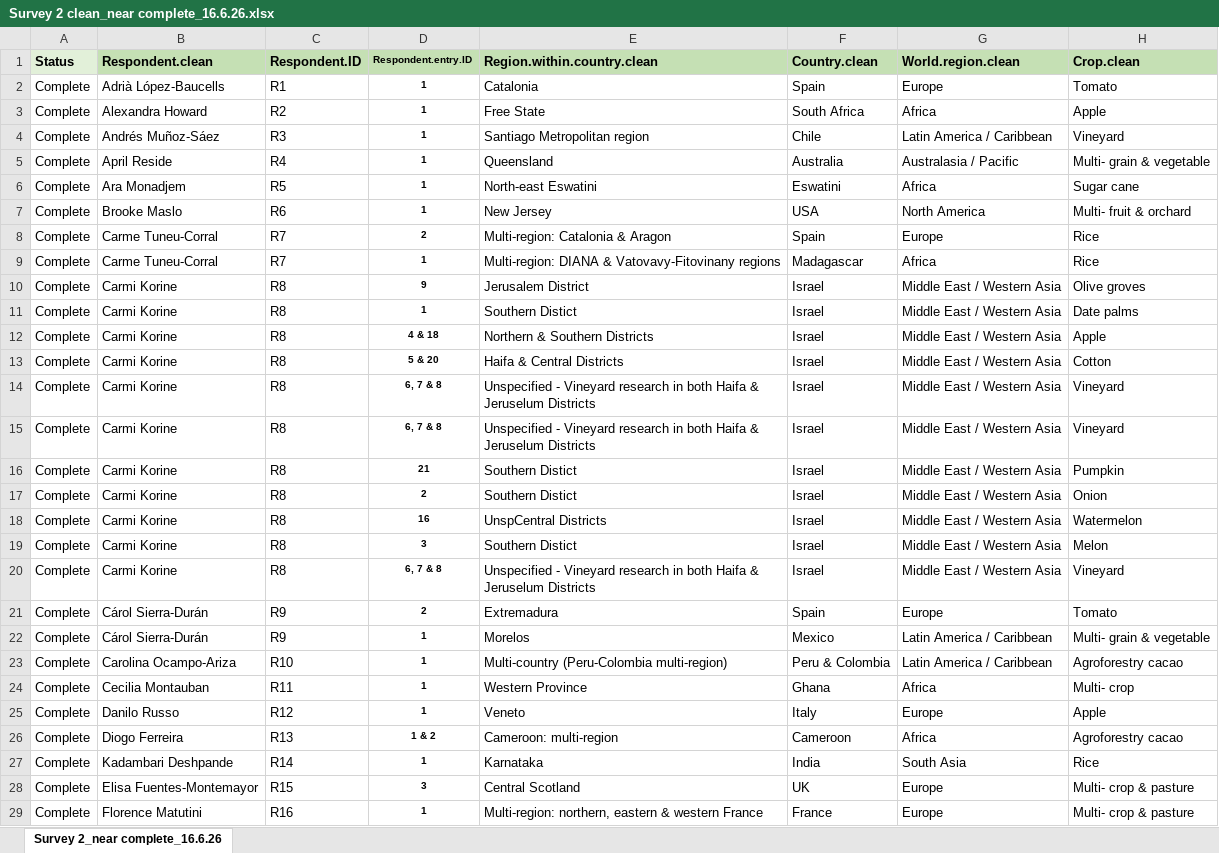
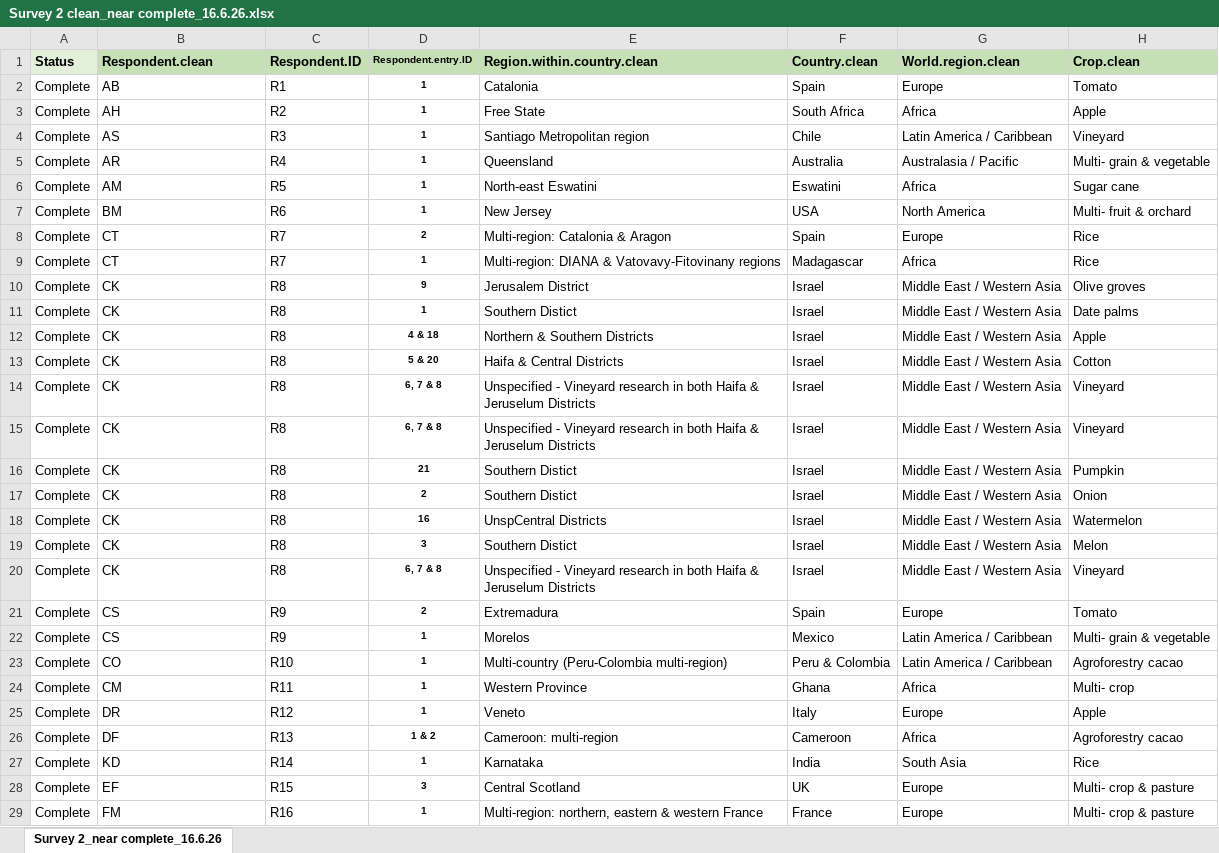
Before and after one commit to Rani-Davis/IBRC-Synthesis-Paper_bats-as-pest-suppressors, an Excel workbook: Analysis/raw data/Survey 2 clean_near complete_16.6.26.xlsx, sheet Survey 2_near complete_16.6.26, drawn as a sheet; only a part is shown; values as stored, in another font and other column widths than the file's, no borders; the diff covers the shown part only; the diff names each change by its address in the sheet, - before the commit and + after, or states it on an @@ line.

```diff
--- a/Analysis/raw data/Survey 2 clean_near complete_16.6.26.xlsx (sheet Survey 2_near complete_16.6.26)
+++ b/Analysis/raw data/Survey 2 clean_near complete_16.6.26.xlsx (sheet Survey 2_near complete_16.6.26)
-B2: Adrià López-Baucells
+B2: AB
-B3: Alexandra Howard
+B3: AH
-B4: Andrés Muñoz-Sáez
+B4: AS
-B5: April Reside
+B5: AR
-B6: Ara Monadjem
+B6: AM
-B7: Brooke Maslo
+B7: BM
-B8:B9: Carme Tuneu-Corral
+B8:B9: CT
-B10:B20: Carmi Korine
+B10:B20: CK
-B21:B22: Cárol Sierra-Durán
+B21:B22: CS
-B23: Carolina Ocampo-Ariza
+B23: CO
-B24: Cecilia Montauban
+B24: CM
-B25: Danilo Russo
+B25: DR
-B26: Diogo Ferreira
+B26: DF
-B27: Kadambari Deshpande
+B27: KD
-B28: Elisa Fuentes-Montemayor
+B28: EF
-B29: Florence Matutini
+B29: FM
```
Also changed, not shown: 38 edited cells elsewhere in this sheet, Analysis/clean data/Survey 1_scored_near complete_16.6.26.xlsx, Analysis/clean data/Survey 2_scored_near complete_16.6.26.xlsx, 20 other files.
